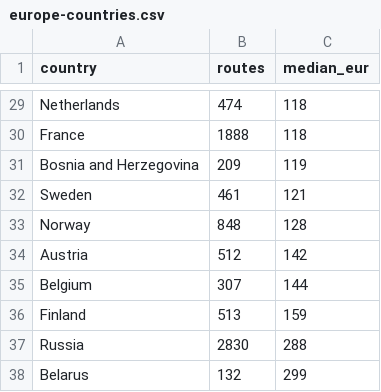
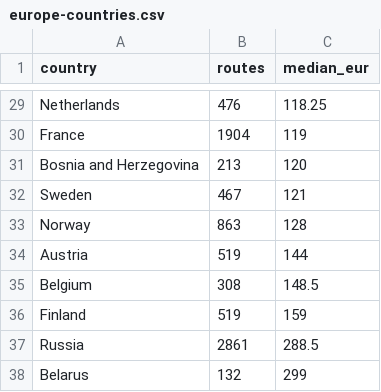
Before and after one commit to DeusAcc/flight-fare-history, a CSV file: research/europe-countries.csv, drawn as a sheet; only a part is shown, gaps mark what is left out; the diff covers the shown part only; the diff names each change by its address in the sheet, - before the commit and + after, or states it on an @@ line.

```diff
--- a/research/europe-countries.csv
+++ b/research/europe-countries.csv
-B29 (routes): 474
+B29 (routes): 476
-C29 (median_eur): 118
+C29 (median_eur): 118.25
-B30 (routes): 1888
+B30 (routes): 1904
-C30 (median_eur): 118
+C30 (median_eur): 119
-B31 (routes): 209
+B31 (routes): 213
-C31 (median_eur): 119
+C31 (median_eur): 120
-B32 (routes): 461
+B32 (routes): 467
-B33 (routes): 848
+B33 (routes): 863
-B34 (routes): 512
+B34 (routes): 519
-C34 (median_eur): 142
+C34 (median_eur): 144
-B35 (routes): 307
+B35 (routes): 308
-C35 (median_eur): 144
+C35 (median_eur): 148.5
-B36 (routes): 513
+B36 (routes): 519
-B37 (routes): 2830
+B37 (routes): 2861
-C37 (median_eur): 288
+C37 (median_eur): 288.5
```
Also changed, not shown: 4 added rows, 4 removed rows and 23 edited cells elsewhere in this file.
